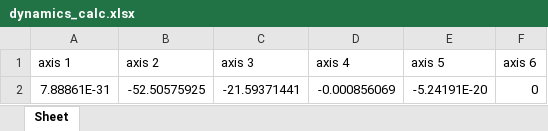
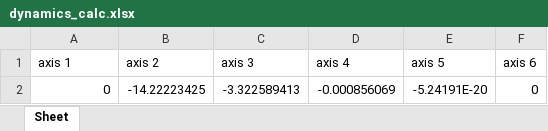
Before and after one commit to SamKaiYang/Optimization-of-robotic-arm-design, an Excel workbook: dynamics/src/dynamics/xlsx/dynamics_calc.xlsx, sheet Sheet, drawn as a sheet; values as stored, in another font and other column widths than the file's, no borders; the diff names each change by its address in the sheet, - before the commit and + after, or states it on an @@ line.

```diff
--- a/dynamics/src/dynamics/xlsx/dynamics_calc.xlsx (sheet Sheet)
+++ b/dynamics/src/dynamics/xlsx/dynamics_calc.xlsx (sheet Sheet)
-A2 (axis 1): 7.88861E-31
+A2 (axis 1): 0
-B2 (axis 2): -52.50575925
+B2 (axis 2): -14.22223425
-C2 (axis 3): -21.59371441
+C2 (axis 3): -3.322589413
```
Also changed, not shown: dynamics/src/dynamics/xlsx/dynamics_limit_torque_calc.xlsx, 5 other files.
